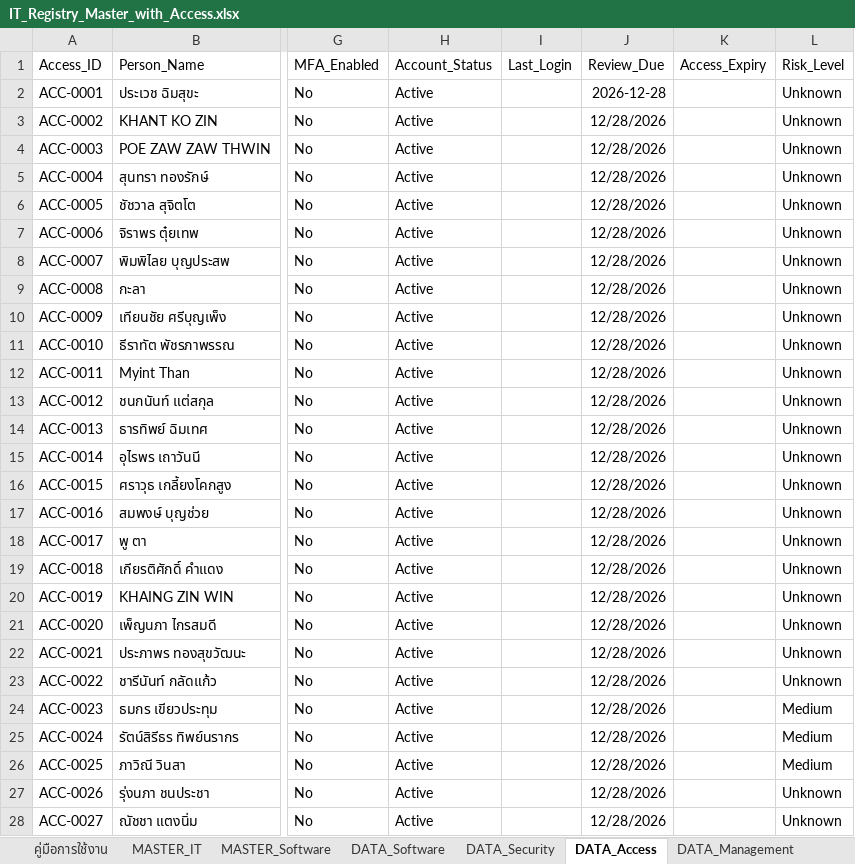
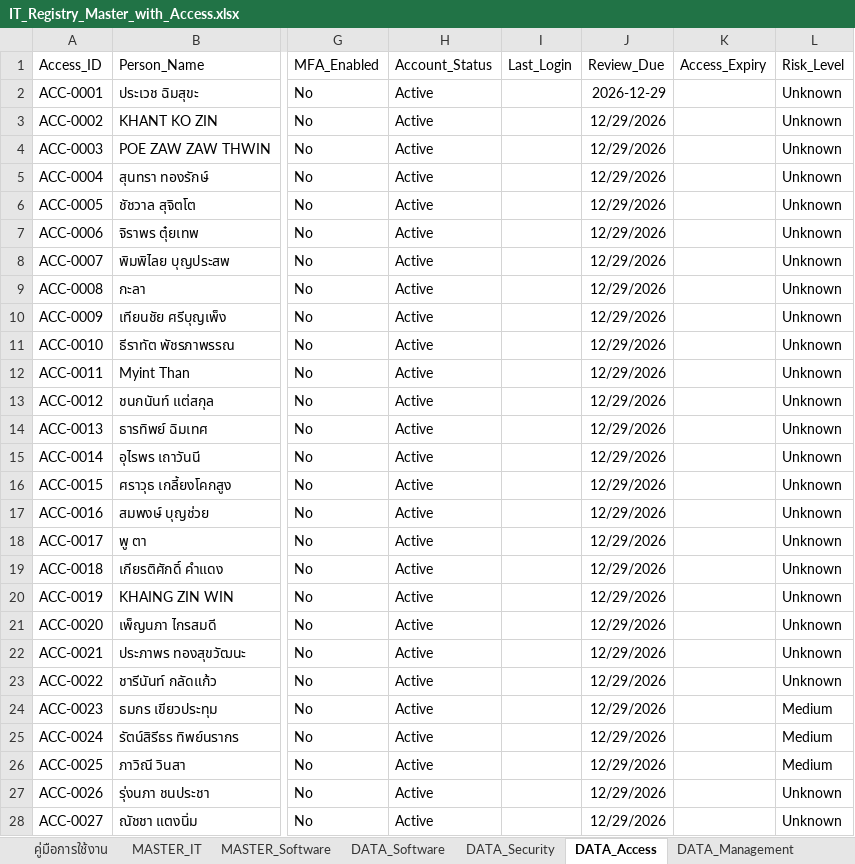
Before and after one commit to IT-htg/Executive, an Excel workbook: IT_Registry_Master_with_Access.xlsx, sheet DATA_Access, drawn as a sheet; only a part is shown, gaps mark what is left out; values as stored, in another font and other column widths than the file's, no borders; charts and pictures not drawn; the diff covers the shown part only; the diff names each change by its address in the sheet, - before the commit and + after, or states it on an @@ line.

Commit message:
Auto-update dashboard data 2026-09-30 09:46

```diff
--- a/IT_Registry_Master_with_Access.xlsx (sheet DATA_Access)
+++ b/IT_Registry_Master_with_Access.xlsx (sheet DATA_Access)
-J2 (Review_Due): 2026-12-28
+J2 (Review_Due): 2026-12-29
-J3:J28 (Review_Due): 12/28/2026
+J3:J28 (Review_Due): 12/29/2026
```
Also changed, not shown: 64 edited cells elsewhere in this sheet.
